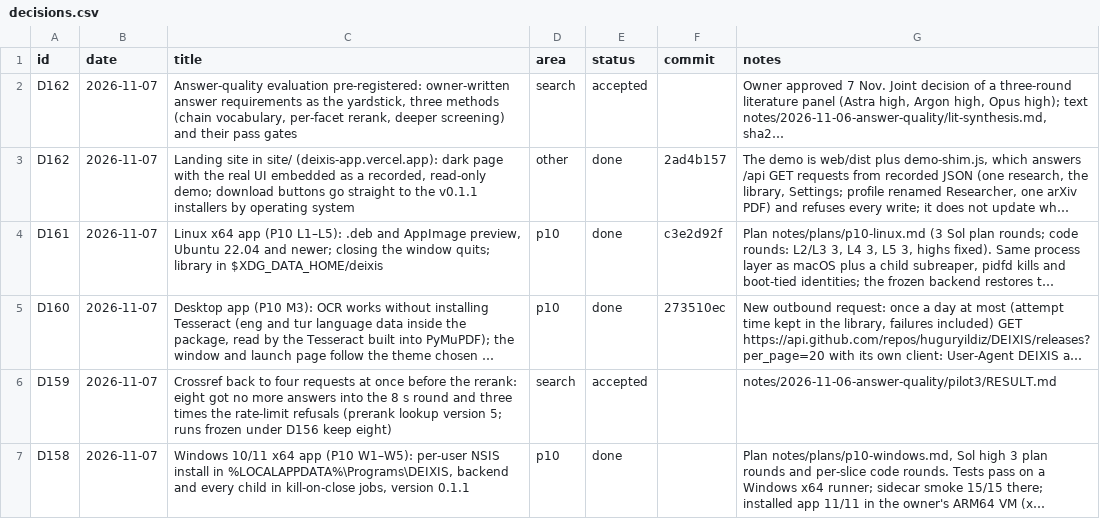
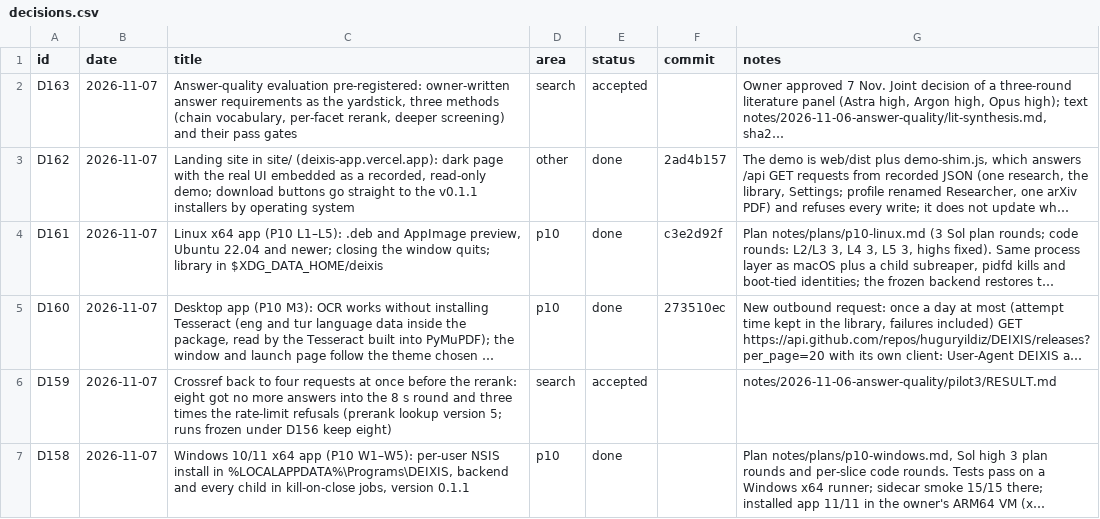
Before and after one commit to huguryildiz/DEIXIS, a CSV file: docs/decisions.csv, drawn as a sheet; only a part is shown; long unchanged cells end in …; the diff names each change by its address in the sheet, - before the commit and + after, or states it on an @@ line.

Commit message:
decisions: answer-quality pre-registration renumbered D163 (D162 was taken by the landing site)

```diff
--- a/docs/decisions.csv
+++ b/docs/decisions.csv
-A2 (id): D162
+A2 (id): D163
```
